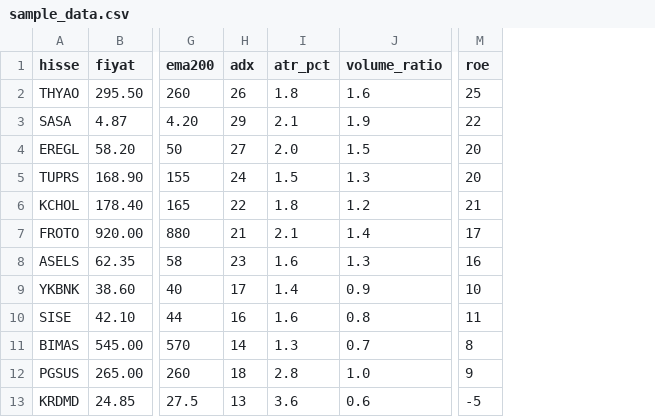
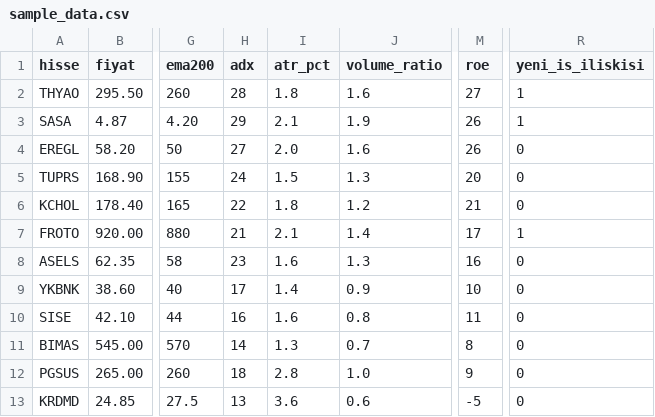
Before and after one commit to mehmetresul1555/johnny-terminal, a CSV file: data/sample_data.csv, drawn as a sheet; only a part is shown, gaps mark what is left out; the diff names each change by its address in the sheet, - before the commit and + after, or states it on an @@ line.

```diff
--- a/data/sample_data.csv
+++ b/data/sample_data.csv
+column R (yeni_is_iliskisi), rows 2-13: 1 | 1 | 0 | 0 | 0 | 1 | 0 | 0 | 0 | 0 | 0 | 0
-H2 (adx): 26
+H2 (adx): 28
-M2 (roe): 25
+M2 (roe): 27
-M3 (roe): 22
+M3 (roe): 26
-J4 (volume_ratio): 1.5
+J4 (volume_ratio): 1.6
-M4 (roe): 20
+M4 (roe): 26
```
Also changed, not shown: 5 other files.
